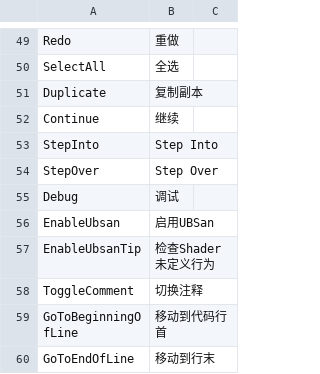
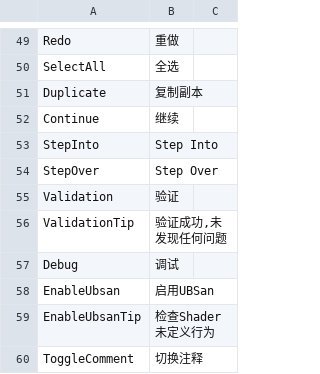
Before and after one commit to ShaderHelper/ShaderHelper, a CSV file: Resource/Localization/Chinese.csv, drawn as a sheet; only a part is shown, gaps mark what is left out; the shorter side is filled out with more unchanged rows.

```diff
--- a/Resource/Localization/Chinese.csv
+++ b/Resource/Localization/Chinese.csv
@@ -54,2 +54,4 @@ StepInto,Step Into,
 StepOver,Step Over,
+Validation,验证,
+ValidationTip,"验证成功,未发现任何问题",
 Debug,调试,
```
Also changed, not shown: Resource/Localization/English.csv, 29 other files.
